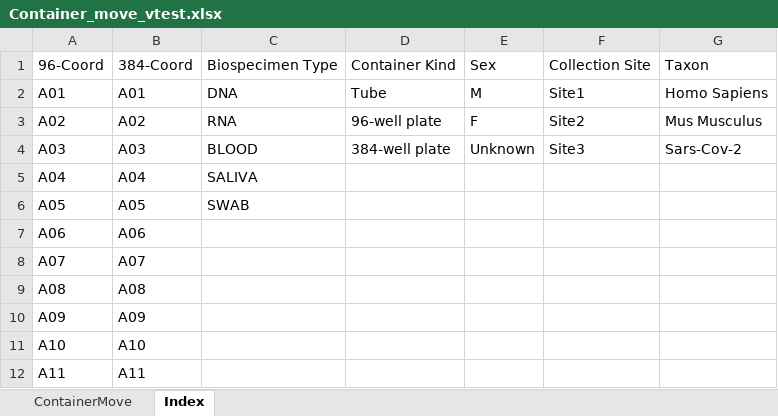
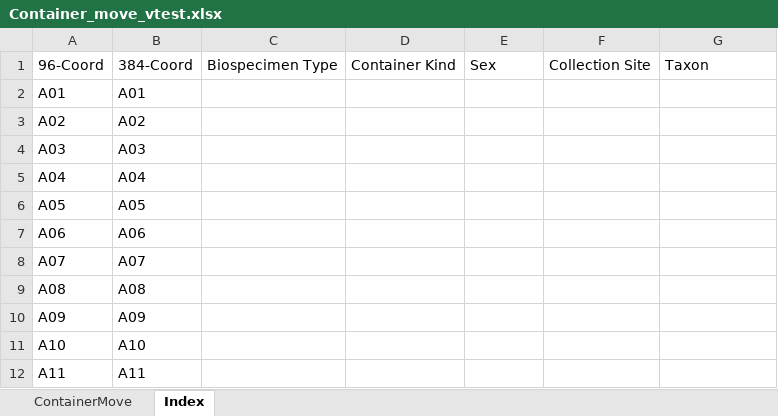
Before and after one commit to c3g/freezeman, an Excel workbook: backend/fms_core/static/submission_templates/Container_move_vtest.xlsx, sheet Index, drawn as a sheet; only a part is shown; values as stored, in another font and other column widths than the file's, no borders; the diff names each change by its address in the sheet, - before the commit and + after, or states it on an @@ line.

```diff
--- a/backend/fms_core/static/submission_templates/Container_move_vtest.xlsx (sheet Index)
+++ b/backend/fms_core/static/submission_templates/Container_move_vtest.xlsx (sheet Index)
-C2: DNA
+C2: (empty)
-D2: Tube
+D2: (empty)
-E2: M
+E2: (empty)
-F2: Site1
+F2: (empty)
-G2: Homo Sapiens
+G2: (empty)
-C3: RNA
+C3: (empty)
-D3: 96-well plate
+D3: (empty)
-E3: F
+E3: (empty)
-F3: Site2
+F3: (empty)
-G3: Mus Musculus
+G3: (empty)
-C4: BLOOD
+C4: (empty)
-D4: 384-well plate
+D4: (empty)
-E4: Unknown
+E4: (empty)
-F4: Site3
+F4: (empty)
-G4: Sars-Cov-2
+G4: (empty)
-C5: SALIVA
+C5: (empty)
-C6: SWAB
+C6: (empty)
```
Also changed, not shown: sheet ContainerMove, backend/fms_core/static/submission_templates/Container_creation_vtest.xlsx, backend/fms_core/static/submission_templates/Container_rename_vtest.xlsx, 7 other files.
